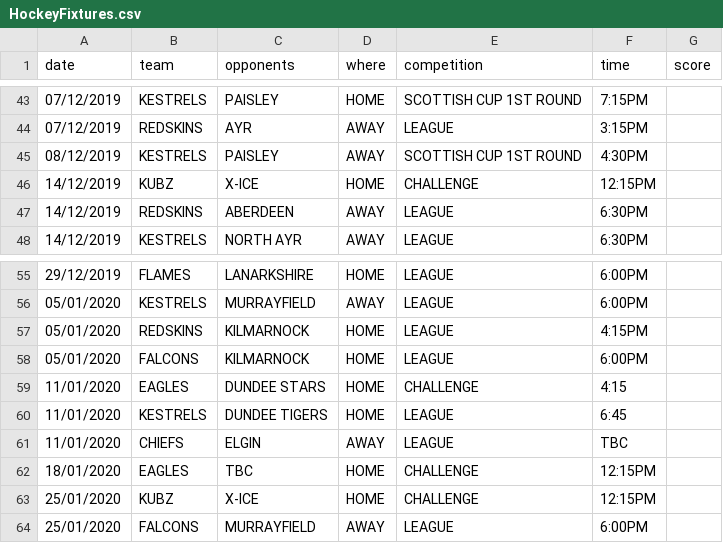
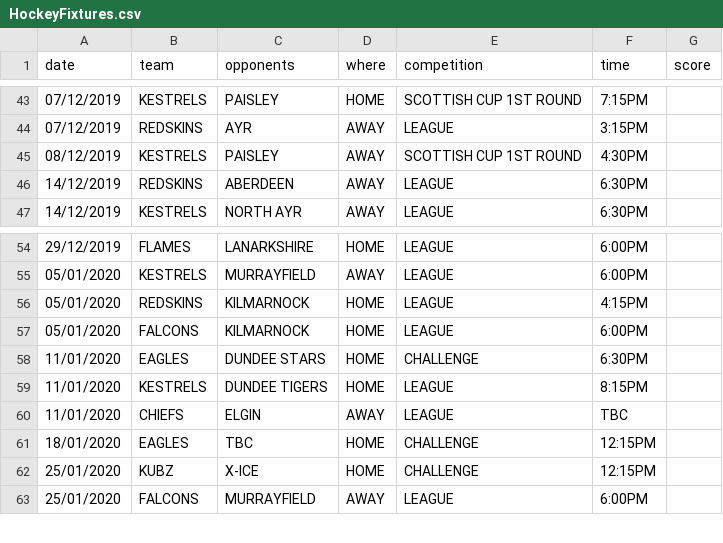
Before and after one commit to neilkeddie/Kirkcaldy-Ice-Hockey-Club, a CSV file: public/data/HockeyFixtures.csv, drawn as a sheet; only a part is shown, gaps mark what is left out.

Commit message:
IAN css fixtures height

```diff
--- a/public/data/HockeyFixtures.csv
+++ b/public/data/HockeyFixtures.csv
@@ -45,3 +45,2 @@
 "08/12/2019","KESTRELS","PAISLEY","AWAY","SCOTTISH CUP 1ST ROUND","4:30PM",""
-"14/12/2019","KUBZ","X-ICE","HOME","CHALLENGE","12:15PM",""
 "14/12/2019","REDSKINS","ABERDEEN","AWAY","LEAGUE","6:30PM",""
@@ -58,4 +57,4 @@
 "05/01/2020","FALCONS","KILMARNOCK","HOME","LEAGUE","6:00PM",""
-"11/01/2020","EAGLES","DUNDEE STARS","HOME","CHALLENGE","4:15",""
-"11/01/2020","KESTRELS","DUNDEE TIGERS","HOME","LEAGUE","6:45",""
+"11/01/2020","EAGLES","DUNDEE STARS","HOME","CHALLENGE","6:30PM",""
+"11/01/2020","KESTRELS","DUNDEE TIGERS","HOME","LEAGUE","8:15PM",""
 "11/01/2020","CHIEFS","ELGIN","AWAY","LEAGUE","TBC",""
```
